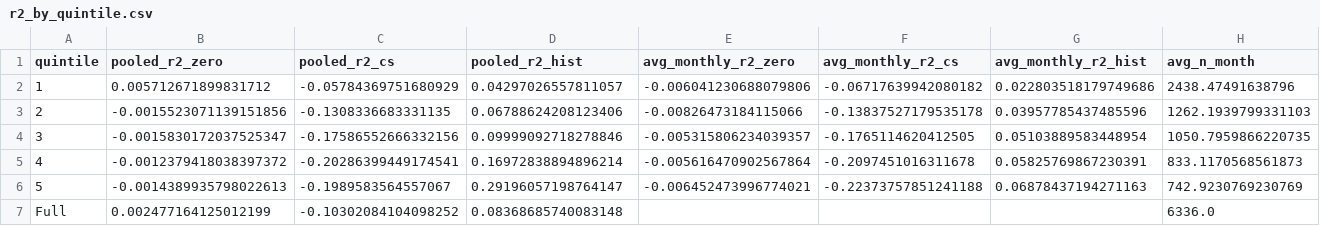
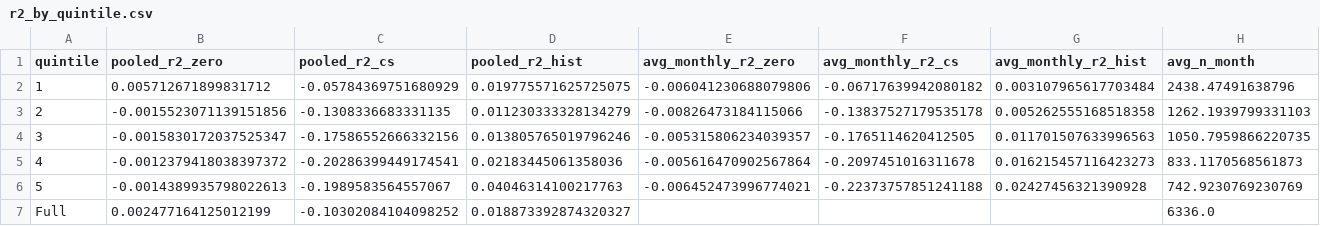
Before and after one commit to JoJoTeng/liquidity-ml, a CSV file: outputs/motivation/step3/dvol/r2_by_quintile.csv, drawn as a sheet.

```diff
--- a/outputs/motivation/step3/dvol/r2_by_quintile.csv
+++ b/outputs/motivation/step3/dvol/r2_by_quintile.csv
@@ -1,7 +1,7 @@
 quintile,pooled_r2_zero,pooled_r2_cs,pooled_r2_hist,avg_monthly_r2_zero,avg_monthly_r2_cs,avg_monthly_r2_hist,avg_n_month
-1,0.005712671899831712,-0.05784369751680929,0.04297026557811057,-0.006041230688079806,-0.06717639942080182,0.022803518179749686,2438.47491638796
-2,-0.0015523071139151856,-0.1308336683331135,0.06788624208123406,-0.00826473184115066,-0.13837527179535178,0.03957785437485596,1262.1939799331103
-3,-0.0015830172037525347,-0.17586552666332156,0.09999092718278846,-0.005315806234039357,-0.1765114620412505,0.05103889583448954,1050.7959866220735
-4,-0.0012379418038397372,-0.20286399449174541,0.16972838894896214,-0.005616470902567864,-0.2097451016311678,0.05825769867230391,833.1170568561873
-5,-0.0014389935798022613,-0.1989583564557067,0.29196057198764147,-0.006452473996774021,-0.22373757851241188,0.06878437194271163,742.9230769230769
-Full,0.002477164125012199,-0.10302084104098252,0.08368685740083148,,,,6336.0
+1,0.005712671899831712,-0.05784369751680929,0.019775571625725075,-0.006041230688079806,-0.06717639942080182,0.003107965617703484,2438.47491638796
+2,-0.0015523071139151856,-0.1308336683331135,0.011230333328134279,-0.00826473184115066,-0.13837527179535178,0.005262555168518358,1262.1939799331103
+3,-0.0015830172037525347,-0.17586552666332156,0.013805765019796246,-0.005315806234039357,-0.1765114620412505,0.011701507633996563,1050.7959866220735
+4,-0.0012379418038397372,-0.20286399449174541,0.02183445061358036,-0.005616470902567864,-0.2097451016311678,0.016215457116423273,833.1170568561873
+5,-0.0014389935798022613,-0.1989583564557067,0.04046314100217763,-0.006452473996774021,-0.22373757851241188,0.02427456321390928,742.9230769230769
+Full,0.002477164125012199,-0.10302084104098252,0.018873392874320327,,,,6336.0
```
Also changed, not shown: outputs/motivation/step3/dvol/table3_r2_by_quintile.csv, 44 other files.
